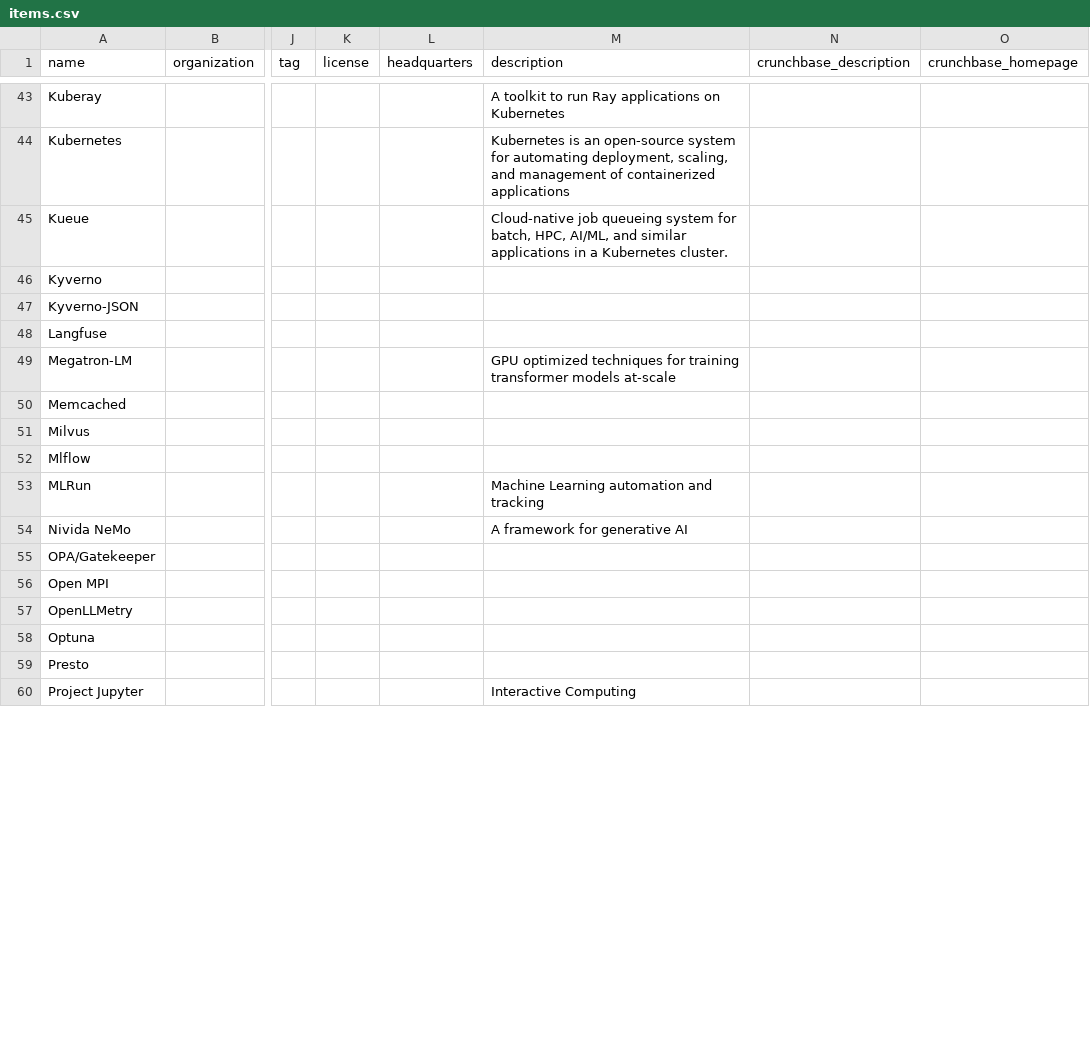
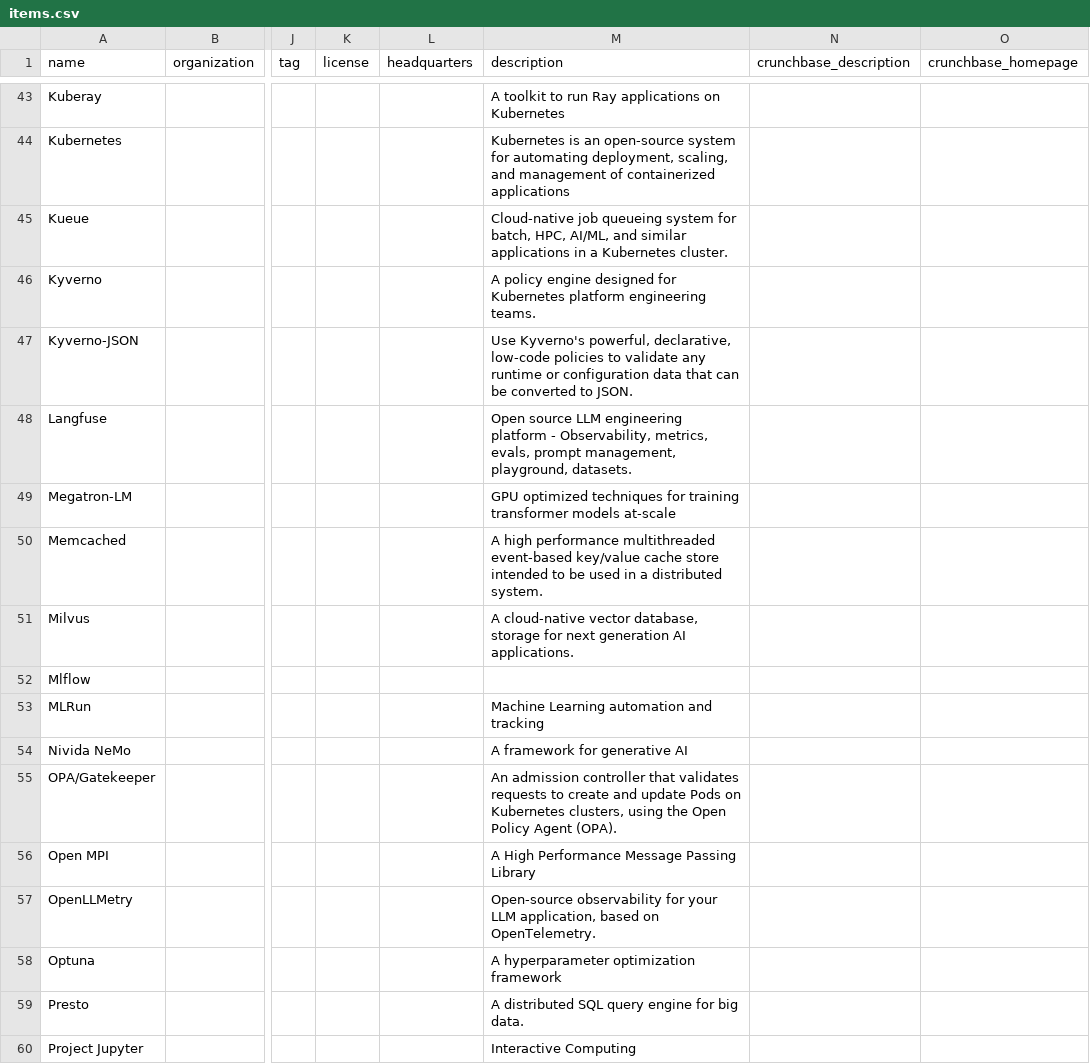
Before and after one commit to RX-M/cnai-landscape, a CSV file: docs/items.csv, drawn as a sheet; only a part is shown, gaps mark what is left out; the diff covers the shown part only; the diff names each change by its address in the sheet, - before the commit and + after, or states it on an @@ line.

```diff
--- a/docs/items.csv
+++ b/docs/items.csv
-M46 (description): (empty)
+M46 (description): A policy engine designed for Kubernetes platform engineering teams.
-M47 (description): (empty)
+M47 (description): Use Kyverno's powerful, declarative, low-code policies to validate any runtime or configuration data that can be converted to JSON.
-M48 (description): (empty)
+M48 (description): Open source LLM engineering platform - Observability, metrics, evals, prompt management, playground, datasets.
-M50 (description): (empty)
+M50 (description): A high performance multithreaded event-based key/value cache store intended to be used in a distributed system.
-M51 (description): (empty)
+M51 (description): A cloud-native vector database, storage for next generation AI applications.
-M55 (description): (empty)
+M55 (description): An admission controller that validates requests to create and update Pods on Kubernetes clusters, using the Open Policy Agent (OPA).
-M56 (description): (empty)
+M56 (description): A High Performance Message Passing Library
-M57 (description): (empty)
+M57 (description): Open-source observability for your LLM application, based on OpenTelemetry.
-M58 (description): (empty)
+M58 (description): A hyperparameter optimization framework
-M59 (description): (empty)
+M59 (description): A distributed SQL query engine for big data.
```
Also changed, not shown: 1 added row, 1 removed row and 29 edited cells elsewhere in this file, 18 other files.
